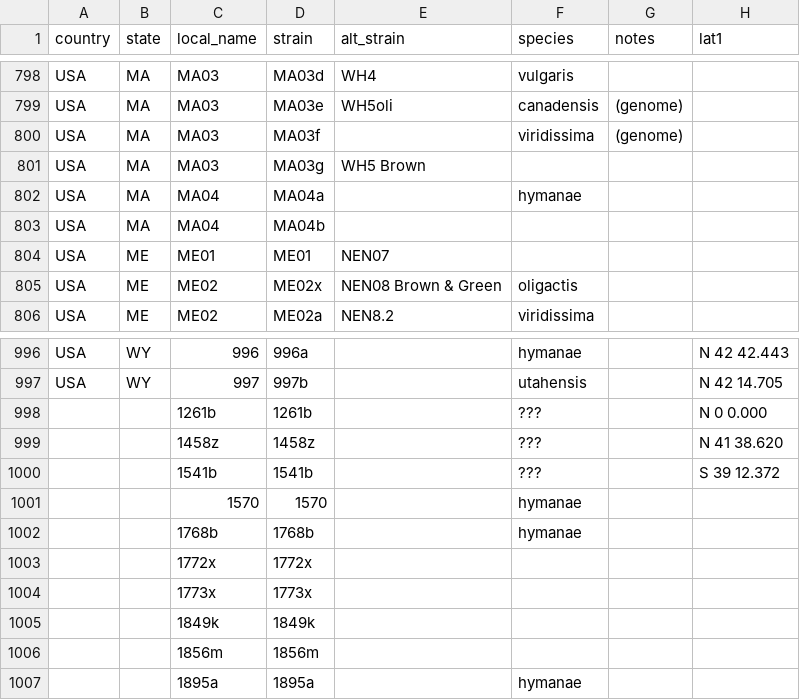
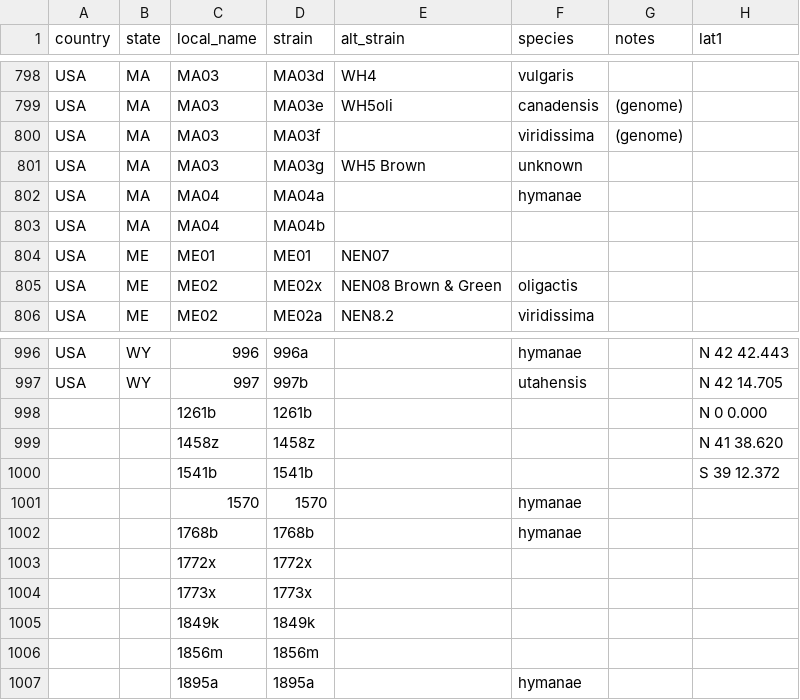
Before and after one commit to dem04747/Data2, a CSV file: strains_nov26.csv, drawn as a sheet; only a part is shown, gaps mark what is left out; the diff covers the shown part only; the diff names each change by its address in the sheet, - before the commit and + after, or states it on an @@ line.

```diff
--- a/strains_nov26.csv
+++ b/strains_nov26.csv
-F801 (species): (empty)
+F801 (species): unknown
-F998:F1000 (species): ???
+F998:F1000 (species): (empty)
```
Also changed, not shown: 20 edited cells elsewhere in this file.
